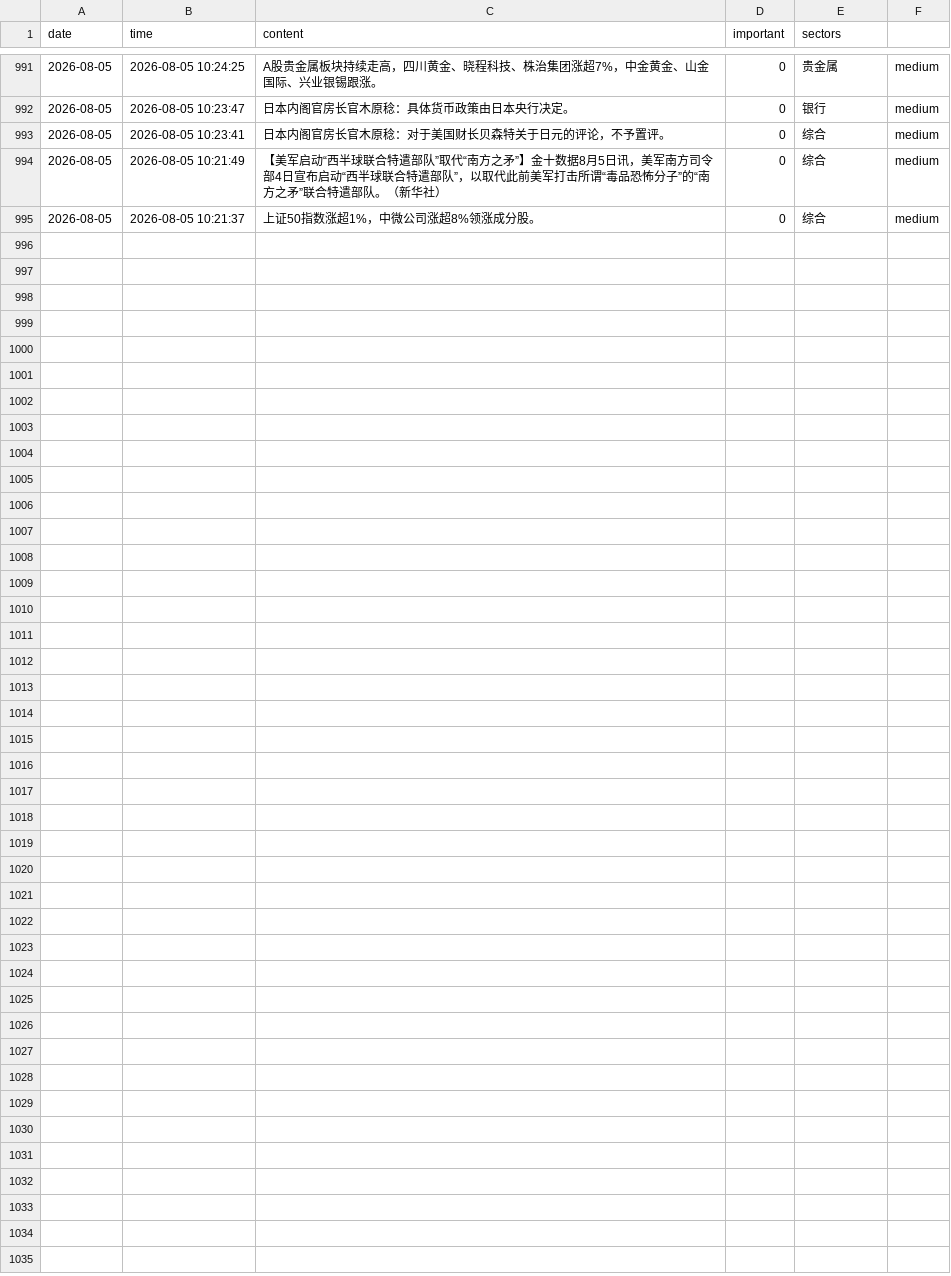
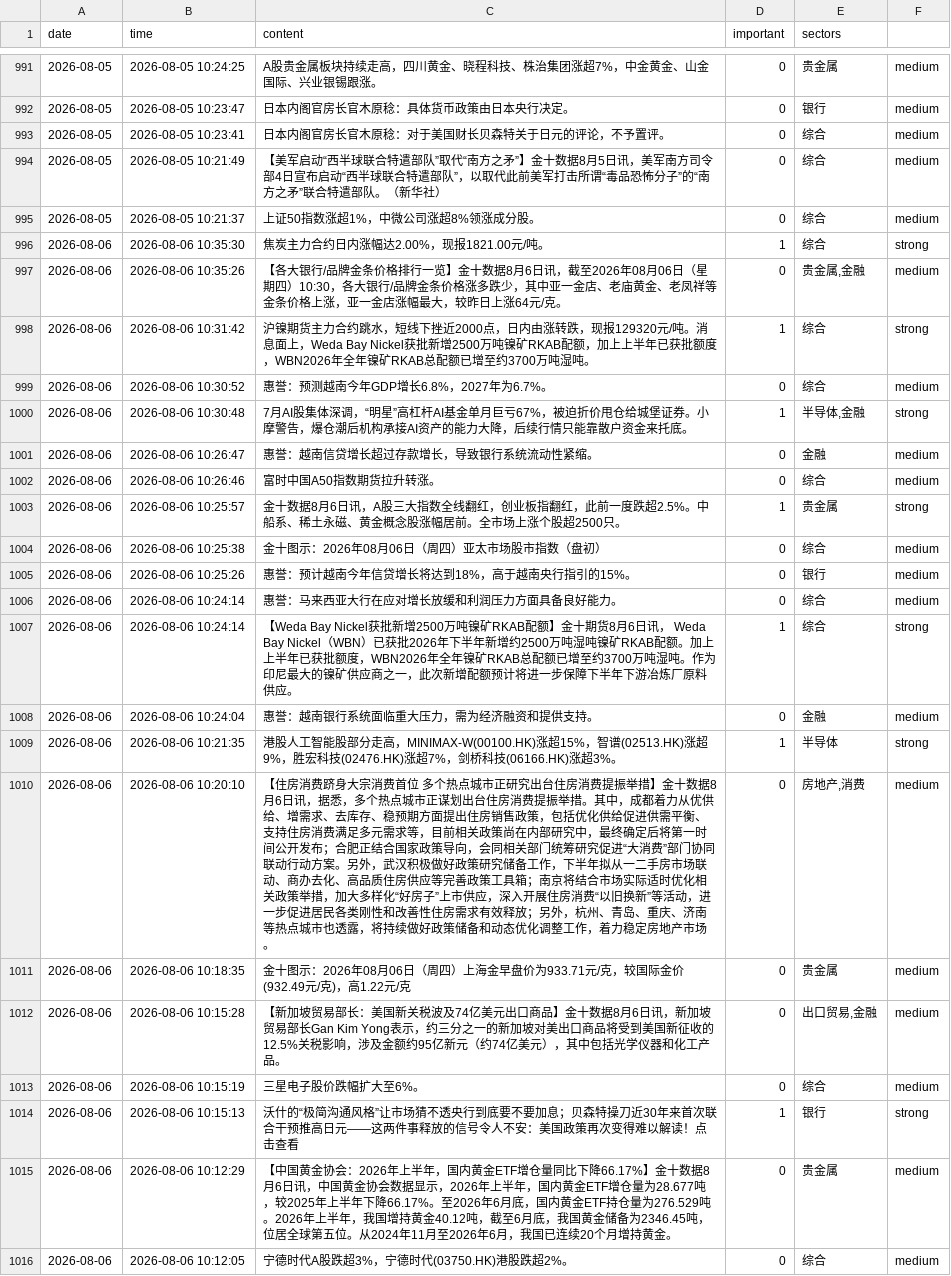
Before and after one commit to LIUruchuan/jin10-daily-market, a CSV file: data/history/events_history.csv, drawn as a sheet; only a part is shown, gaps mark what is left out.

```diff
--- a/data/history/events_history.csv
+++ b/data/history/events_history.csv
@@ -995 +995,22 @@ date,time,content,important,sectors
 2026-08-05,2026-08-05 10:21:37,上证50指数涨超1%，中微公司涨超8%领涨成分股。,0,综合,medium
+2026-08-06,2026-08-06 10:35:30,焦炭主力合约日内涨幅达2.00%，现报1821.00元/吨。,1,综合,strong
+2026-08-06,2026-08-06 10:35:26,【各大银行/品牌金条价格排行一览】金十数据8月6日讯，截至2026年08月06日（星期四）10:30，各大银行/品牌金条价格涨多跌少，其中亚一金店、老庙黄金、老凤祥等金条价格上涨，亚一金店涨幅最大，较昨日上涨64元/克。,0,"贵金属,金融",medium
+2026-08-06,2026-08-06 10:31:42,沪镍期货主力合约跳水，短线下挫近2000点，日内由涨转跌，现报129320元/吨。消息面上，Weda Bay Nickel获批新增2500万吨镍矿RKAB配额，加上上半年已获批额度，WBN2026年全年镍矿RKAB总配额已增至约3700万吨湿吨。,1,综合,strong
+2026-08-06,2026-08-06 10:30:52,惠誉：预测越南今年GDP增长6.8%，2027年为6.7%。,0,综合,medium
+2026-08-06,2026-08-06 10:30:48,7月AI股集体深调，“明星”高杠杆AI基金单月巨亏67%，被迫折价甩仓给城堡证券。小摩警告，爆仓潮后机构承接AI资产的能力大降，后续行情只能靠散户资金来托底。,1,"半导体,金融",strong
+2026-08-06,2026-08-06 10:26:47,惠誉：越南信贷增长超过存款增长，导致银行系统流动性紧缩。,0,金融,medium
+2026-08-06,2026-08-06 10:26:46,富时中国A50指数期货拉升转涨。,0,综合,medium
+2026-08-06,2026-08-06 10:25:57,金十数据8月6日讯，A股三大指数全线翻红，创业板指翻红，此前一度跌超2.5%。中船系、稀土永磁、黄金概念股涨幅居前。全市场上涨个股超2500只。,1,贵金属,strong
+2026-08-06,2026-08-06 10:25:38,金十图示：2026年08月06日（周四）亚太市场股市指数（盘初）,0,综合,medium
+2026-08-06,2026-08-06 10:25:26,惠誉：预计越南今年信贷增长将达到18%，高于越南央行指引的15%。,0,银行,medium
+2026-08-06,2026-08-06 10:24:14,惠誉：马来西亚大行在应对增长放缓和利润压力方面具备良好能力。,0,综合,medium
+2026-08-06,2026-08-06 10:24:14,【Weda Bay Nickel获批新增2500万吨镍矿RKAB配额】金十期货8月6日讯， Weda Bay Nickel（WBN）已获批2026年下半年新增约2500万吨湿吨镍矿RKAB配额。加上上半年已获批额度，WBN2026年全年镍矿RKAB总配额已增至约3700万吨湿吨。作为印尼最大的镍矿供应商之一，此次新增配额预计将进一步保障下半年下游冶炼厂原料供应。,1,综合,strong
+2026-08-06,2026-08-06 10:24:04,惠誉：越南银行系统面临重大压力，需为经济融资和提供支持。,0,金融,medium
+2026-08-06,2026-08-06 10:21:35,港股人工智能股部分走高，MINIMAX-W(00100.HK)涨超15%，智谱(02513.HK)涨超9%，胜宏科技(02476.HK)涨超7%，剑桥科技(06166.HK)涨超3%。,1,半导体,strong
+2026-08-06,2026-08-06 10:20:10,【住房消费跻身大宗消费首位 多个热点城市正研究出台住房消费提振举措】金十数据8月6日讯，据悉，多个热点城市正谋划出台住房消费提振举措。其中，成都着力从优供给、增需求、去库存、稳预期方面提出住房销售政策，包括优化供给促进供需平衡、支持住房消费满足多元需求等，目前相关政策尚在内部研究中，最终确定后将第一时间公开发布；合肥正结合国家政策导向，会同相关部门统筹研究促进“大消费”部门协同联动行动方案。另外，武汉积极做好政策研究储备工作，下半年拟从一二手房市场联动、商办去化、高品质住房供应等完善政策工具箱；南京将结合市场实际适时优化相关政策举措，加大多样化“好房子”上市供应，深入开展住房消费“以旧换新”等活动，进一步促进居民各类刚性和改善性住房需求有效释放；另外，杭州、青岛、重庆、济南等热点城市也透露，将持续做好政策储备和动态优化调整工作，着力稳定房地产市场。,0,"房地产,消费",medium
+2026-08-06,2026-08-06 10:18:35,金十图示：2026年08月06日（周四）上海金早盘价为933.71元/克，较国际金价(932.49元/克)，高1.22元/克,0,贵金属,medium
+2026-08-06,2026-08-06 10:15:28,【新加坡贸易部长：美国新关税波及74亿美元出口商品】金十数据8月6日讯，新加坡贸易部长Gan Kim Yong表示，约三分之一的新加坡对美出口商品将受到美国新征收的12.5%关税影响，涉及金额约95亿新元（约74亿美元），其中包括光学仪器和化工产品。,0,"出口贸易,金融",medium
+2026-08-06,2026-08-06 10:15:19,三星电子股价跌幅扩大至6%。,0,综合,medium
+2026-08-06,2026-08-06 10:15:13,沃什的“极简沟通风格”让市场猜不透央行到底要不要加息；贝森特操刀近30年来首次联合干预推高日元——这两件事释放的信号令人不安：美国政策再次变得难以解读！点击查看,1,银行,strong
+2026-08-06,2026-08-06 10:12:29,【中国黄金协会：2026年上半年，国内黄金ETF增仓量同比下降66.17%】金十数据8月6日讯，中国黄金协会数据显示，2026年上半年，国内黄金ETF增仓量为28.677吨，较2025年上半年下降66.17%。至2026年6月底，国内黄金ETF持仓量为276.529吨。2026年上半年，我国增持黄金40.12吨，截至6月底，我国黄金储备为2346.45吨，位居全球第五位。从2024年11月至2026年6月，我国已连续20个月增持黄金。,0,贵金属,medium
+2026-08-06,2026-08-06 10:12:05,宁德时代A股跌超3%，宁德时代(03750.HK)港股跌超2%。,0,综合,medium
```
Also changed, not shown: data/history/market_history.csv, 5 other files.
